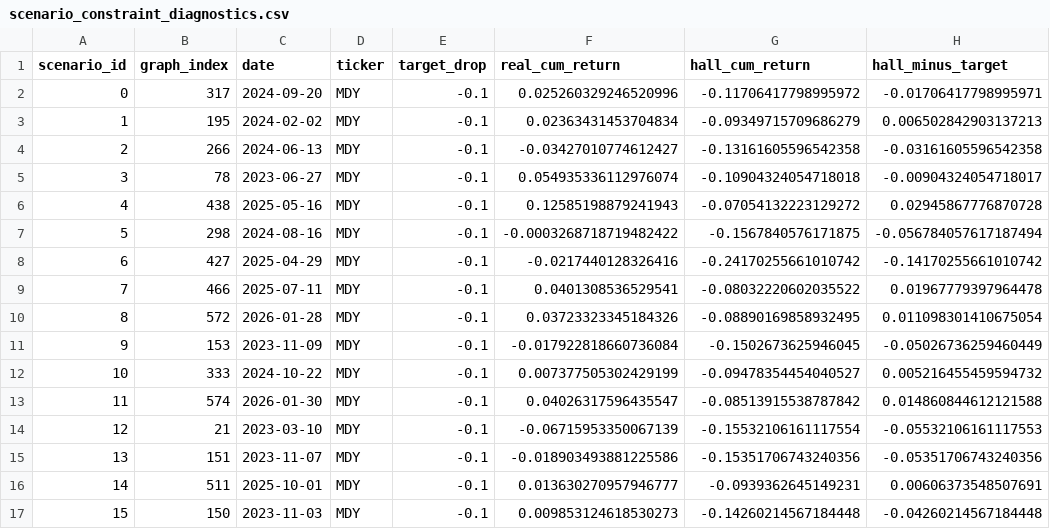
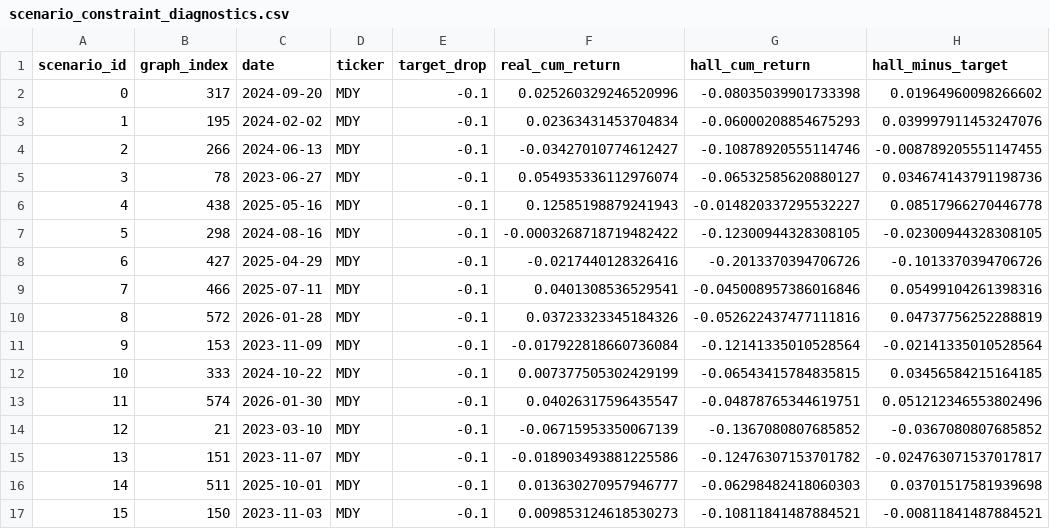
Before and after one commit to aditya1909-bit/Forward-Risk-Manager, a CSV file: reports/scenario_constraint_diagnostics.csv, drawn as a sheet; only a part is shown; the diff covers the shown part only.

```diff
--- a/reports/scenario_constraint_diagnostics.csv
+++ b/reports/scenario_constraint_diagnostics.csv
@@ -1,17 +1,17 @@
 scenario_id,graph_index,date,ticker,target_drop,real_cum_return,hall_cum_return,hall_minus_target
-0,317,2024-09-20,MDY,-0.1,0.025260329246520996,-0.11706417798995972,-0.01706417798995971
-1,195,2024-02-02,MDY,-0.1,0.02363431453704834,-0.09349715709686279,0.006502842903137213
-2,266,2024-06-13,MDY,-0.1,-0.03427010774612427,-0.13161605596542358,-0.03161605596542358
-3,78,2023-06-27,MDY,-0.1,0.054935336112976074,-0.10904324054718018,-0.00904324054718017
-4,438,2025-05-16,MDY,-0.1,0.12585198879241943,-0.07054132223129272,0.02945867776870728
-5,298,2024-08-16,MDY,-0.1,-0.0003268718719482422,-0.1567840576171875,-0.056784057617187494
-6,427,2025-04-29,MDY,-0.1,-0.0217440128326416,-0.24170255661010742,-0.14170255661010742
-7,466,2025-07-11,MDY,-0.1,0.0401308536529541,-0.08032220602035522,0.01967779397964478
-8,572,2026-01-28,MDY,-0.1,0.03723323345184326,-0.08890169858932495,0.011098301410675054
-9,153,2023-11-09,MDY,-0.1,-0.017922818660736084,-0.1502673625946045,-0.05026736259460449
-10,333,2024-10-22,MDY,-0.1,0.007377505302429199,-0.09478354454040527,0.005216455459594732
-11,574,2026-01-30,MDY,-0.1,0.04026317596435547,-0.08513915538787842,0.014860844612121588
-12,21,2023-03-10,MDY,-0.1,-0.06715953350067139,-0.15532106161117554,-0.05532106161117553
-13,151,2023-11-07,MDY,-0.1,-0.018903493881225586,-0.15351706743240356,-0.05351706743240356
-14,511,2025-10-01,MDY,-0.1,0.013630270957946777,-0.0939362645149231,0.00606373548507691
-15,150,2023-11-03,MDY,-0.1,0.009853124618530273,-0.14260214567184448,-0.04260214567184448
+0,317,2024-09-20,MDY,-0.1,0.025260329246520996,-0.08035039901733398,0.01964960098266602
+1,195,2024-02-02,MDY,-0.1,0.02363431453704834,-0.06000208854675293,0.039997911453247076
+2,266,2024-06-13,MDY,-0.1,-0.03427010774612427,-0.10878920555114746,-0.008789205551147455
+3,78,2023-06-27,MDY,-0.1,0.054935336112976074,-0.06532585620880127,0.034674143791198736
+4,438,2025-05-16,MDY,-0.1,0.12585198879241943,-0.014820337295532227,0.08517966270446778
+5,298,2024-08-16,MDY,-0.1,-0.0003268718719482422,-0.12300944328308105,-0.02300944328308105
+6,427,2025-04-29,MDY,-0.1,-0.0217440128326416,-0.2013370394706726,-0.1013370394706726
+7,466,2025-07-11,MDY,-0.1,0.0401308536529541,-0.045008957386016846,0.05499104261398316
+8,572,2026-01-28,MDY,-0.1,0.03723323345184326,-0.052622437477111816,0.04737756252288819
+9,153,2023-11-09,MDY,-0.1,-0.017922818660736084,-0.12141335010528564,-0.02141335010528564
+10,333,2024-10-22,MDY,-0.1,0.007377505302429199,-0.06543415784835815,0.03456584215164185
+11,574,2026-01-30,MDY,-0.1,0.04026317596435547,-0.04878765344619751,0.051212346553802496
+12,21,2023-03-10,MDY,-0.1,-0.06715953350067139,-0.1367080807685852,-0.0367080807685852
+13,151,2023-11-07,MDY,-0.1,-0.018903493881225586,-0.12476307153701782,-0.024763071537017817
+14,511,2025-10-01,MDY,-0.1,0.013630270957946777,-0.06298482418060303,0.03701517581939698
+15,150,2023-11-03,MDY,-0.1,0.009853124618530273,-0.10811841487884521,-0.00811841487884521
```
Also changed, not shown: 68 edited cells elsewhere in this file, reports/ff_train.csv, reports/goodness_backtest.csv, 9 other files.
